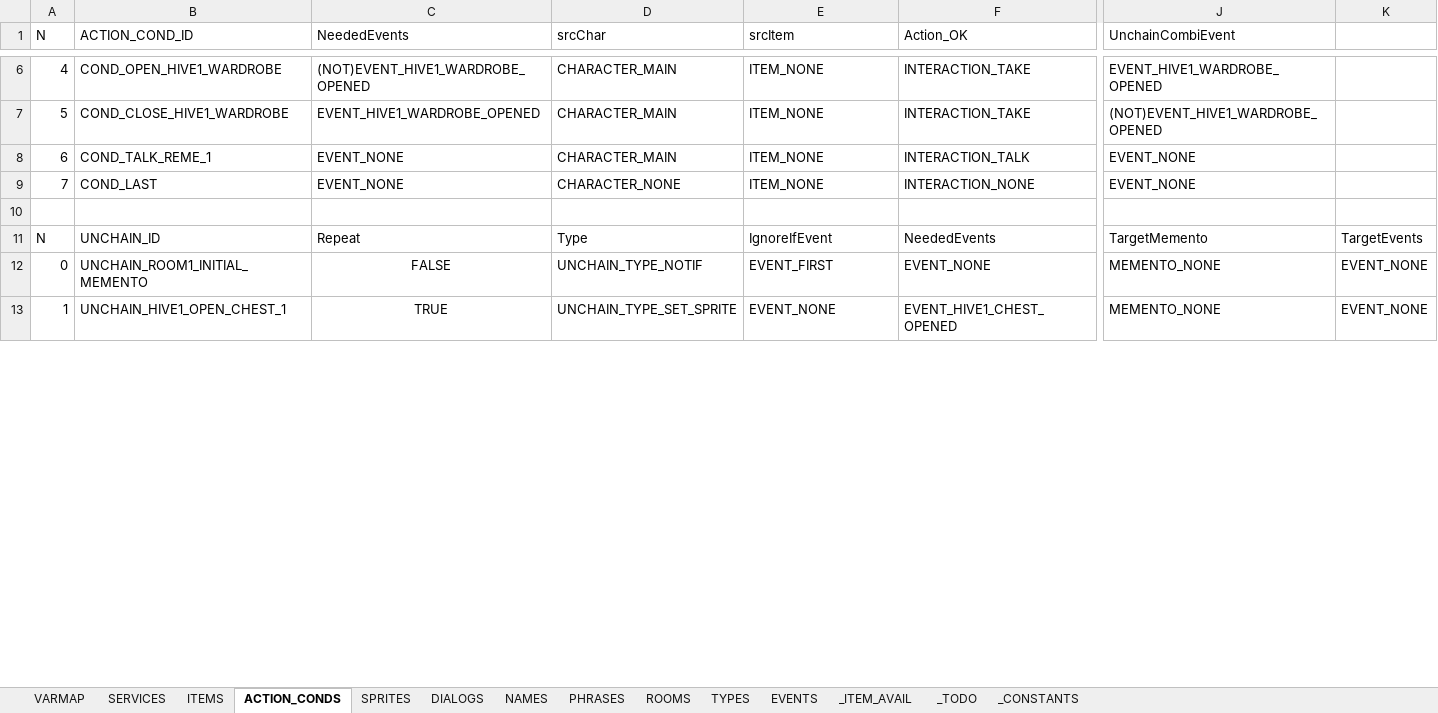
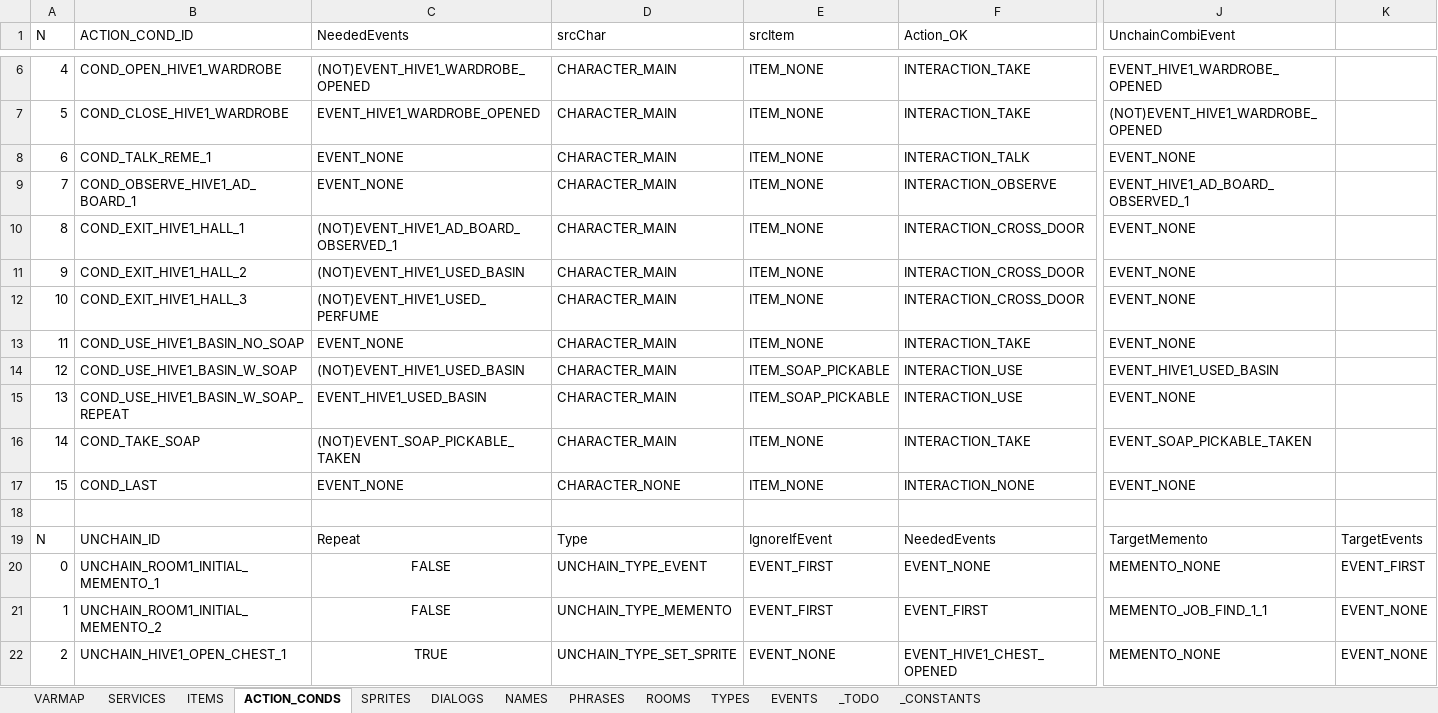
Before and after one commit to ivor4/Goblins3_AnotherQuest, an Excel workbook: VARMAP_Generator/VARMAP.xlsx, sheet ACTION_CONDS, drawn as a sheet; only a part is shown, gaps mark what is left out; values as stored, in another font and other column widths than the file's, no borders; charts and pictures and table styles not drawn; addresses are those after the commit; rows hold the shown columns only; the diff covers the shown part only; the diff names each change by its address in the sheet, - before the commit and + after, or states it on an @@ line.

Commit message:
[Partial] Hive 1 Soap and job offer

```diff
--- a/VARMAP_Generator/VARMAP.xlsx (sheet ACTION_CONDS)
+++ b/VARMAP_Generator/VARMAP.xlsx (sheet ACTION_CONDS)
-sheet tab: _ITEM_AVAIL
+row 9: 7 | COND_OBSERVE_HIVE1_AD_BOARD_1 | EVENT_NONE | CHARACTER_MAIN | ITEM_NONE | INTERACTION_OBSERVE | EVENT_HIVE1_AD_BOARD_OBSERVED_1
+row 10: 8 | COND_EXIT_HIVE1_HALL_1 | (NOT)EVENT_HIVE1_AD_BOARD_OBSERVED_1 | CHARACTER_MAIN | ITEM_NONE | INTERACTION_CROSS_DOOR | EVENT_NONE
+row 11: 9 | COND_EXIT_HIVE1_HALL_2 | (NOT)EVENT_HIVE1_USED_BASIN | CHARACTER_MAIN | ITEM_NONE | INTERACTION_CROSS_DOOR | EVENT_NONE
+row 12: 10 | COND_EXIT_HIVE1_HALL_3 | (NOT)EVENT_HIVE1_USED_PERFUME | CHARACTER_MAIN | ITEM_NONE | INTERACTION_CROSS_DOOR | EVENT_NONE
+row 13: 11 | COND_USE_HIVE1_BASIN_NO_SOAP | EVENT_NONE | CHARACTER_MAIN | ITEM_NONE | INTERACTION_TAKE | EVENT_NONE
+row 14: 12 | COND_USE_HIVE1_BASIN_W_SOAP | (NOT)EVENT_HIVE1_USED_BASIN | CHARACTER_MAIN | ITEM_SOAP_PICKABLE | INTERACTION_USE | EVENT_HIVE1_USED_BASIN
+row 15: 13 | COND_USE_HIVE1_BASIN_W_SOAP_REPEAT | EVENT_HIVE1_USED_BASIN | CHARACTER_MAIN | ITEM_SOAP_PICKABLE | INTERACTION_USE | EVENT_NONE
+row 16: 14 | COND_TAKE_SOAP | (NOT)EVENT_SOAP_PICKABLE_TAKEN | CHARACTER_MAIN | ITEM_NONE | INTERACTION_TAKE | EVENT_SOAP_PICKABLE_TAKEN
-A17 (N): 7
+A17 (N): 15
-B20 (ACTION_COND_ID): UNCHAIN_ROOM1_INITIAL_MEMENTO
+B20 (ACTION_COND_ID): UNCHAIN_ROOM1_INITIAL_MEMENTO_1
-D20 (srcChar): UNCHAIN_TYPE_NOTIF
+D20 (srcChar): UNCHAIN_TYPE_EVENT
-K20: EVENT_NONE
+K20: EVENT_FIRST
+row 21: 1 | UNCHAIN_ROOM1_INITIAL_MEMENTO_2 | FALSE | UNCHAIN_TYPE_MEMENTO | EVENT_FIRST | EVENT_FIRST | MEMENTO_JOB_FIND_1_1 | EVENT_NONE
-A22 (N): 1
+A22 (N): 2
```
Also changed, not shown: 5 added rows and 17 edited cells elsewhere in this sheet, sheet ITEMS, sheet EVENTS, sheet PHRASES, sheet _CONSTANTS, sheet NAMES, sheet _TODO, 3 more sheets, formulas that keep their value, charts or pictures, 25 other files.
